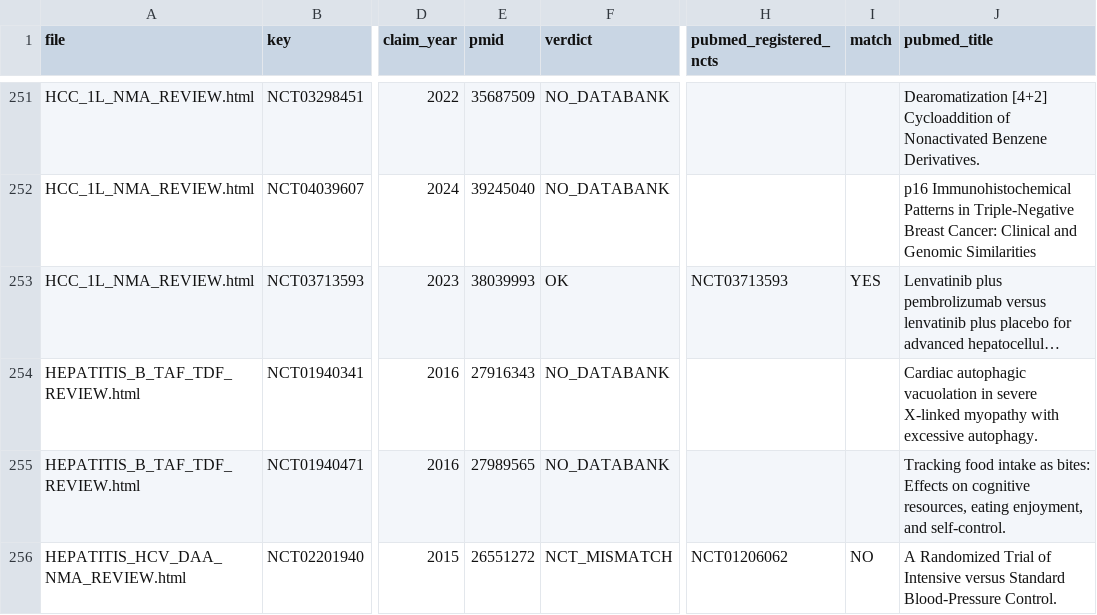
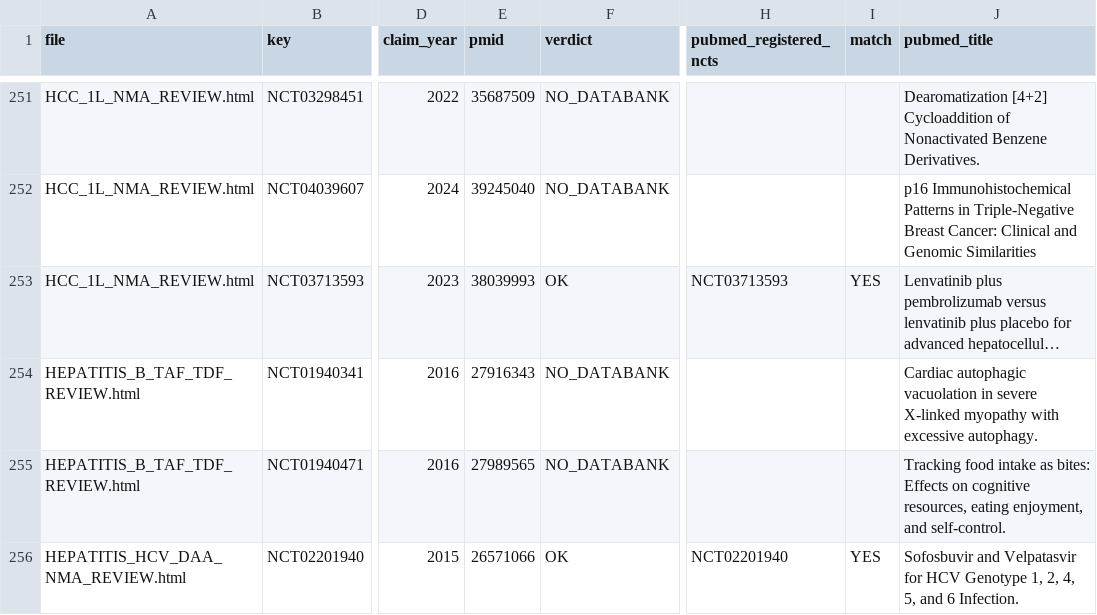
Before and after one commit to mahmood726-cyber/rapidmeta-finerenone, a CSV file: outputs/pubmed_nct_linkage.csv, drawn as a sheet; only a part is shown, gaps mark what is left out; long unchanged cells end in …; the diff covers the shown part only; the diff names each change by its address in the sheet, - before the commit and + after, or states it on an @@ line.

```diff
--- a/outputs/pubmed_nct_linkage.csv
+++ b/outputs/pubmed_nct_linkage.csv
-E256 (pmid): 26551272
+E256 (pmid): 26571066
-F256 (verdict): NCT_MISMATCH
+F256 (verdict): OK
-H256 (pubmed_registered_ncts): NCT01206062
+H256 (pubmed_registered_ncts): NCT02201940
-I256 (match): NO
+I256 (match): YES
-J256 (pubmed_title): A Randomized Trial of Intensive versus Standard Blood-Pressure Control.
+J256 (pubmed_title): Sofosbuvir and Velpatasvir for HCV Genotype 1, 2, 4, 5, and 6 Infection.
```
Also changed, not shown: 31 edited cells elsewhere in this file, outputs/aact_cross_check_v2.csv, outputs/pubmed_cross_check.csv, 8 other files.
